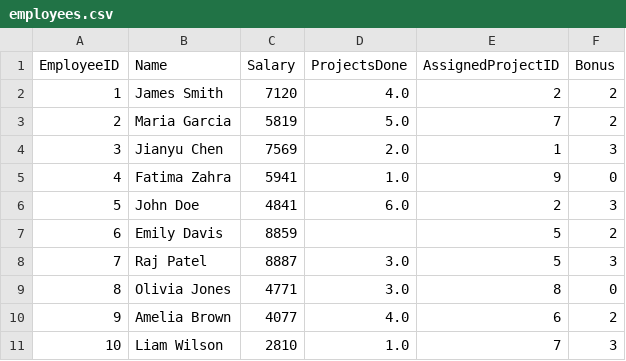
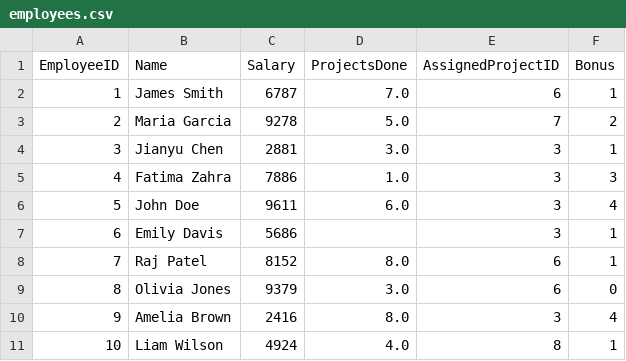
Before and after one commit to v4n00/mti-software-packages, a CSV file: data/employees.csv, drawn as a sheet; only a part is shown; the diff covers the shown part only.

```diff
--- a/data/employees.csv
+++ b/data/employees.csv
@@ -1,11 +1,11 @@
 EmployeeID,Name,Salary,ProjectsDone,AssignedProjectID,Bonus
-1,James Smith,7120,4.0,2,2
-2,Maria Garcia,5819,5.0,7,2
-3,Jianyu Chen,7569,2.0,1,3
-4,Fatima Zahra,5941,1.0,9,0
-5,John Doe,4841,6.0,2,3
-6,Emily Davis,8859,,5,2
-7,Raj Patel,8887,3.0,5,3
-8,Olivia Jones,4771,3.0,8,0
-9,Amelia Brown,4077,4.0,6,2
-10,Liam Wilson,2810,1.0,7,3
+1,James Smith,6787,7.0,6,1
+2,Maria Garcia,9278,5.0,7,2
+3,Jianyu Chen,2881,3.0,3,1
+4,Fatima Zahra,7886,1.0,3,3
+5,John Doe,9611,6.0,3,4
+6,Emily Davis,5686,,3,1
+7,Raj Patel,8152,8.0,6,1
+8,Olivia Jones,9379,3.0,6,0
+9,Amelia Brown,2416,8.0,3,4
+10,Liam Wilson,4924,4.0,8,1
```
Also changed, not shown: 130 edited cells elsewhere in this file, data/projects.csv, 8 other files.
